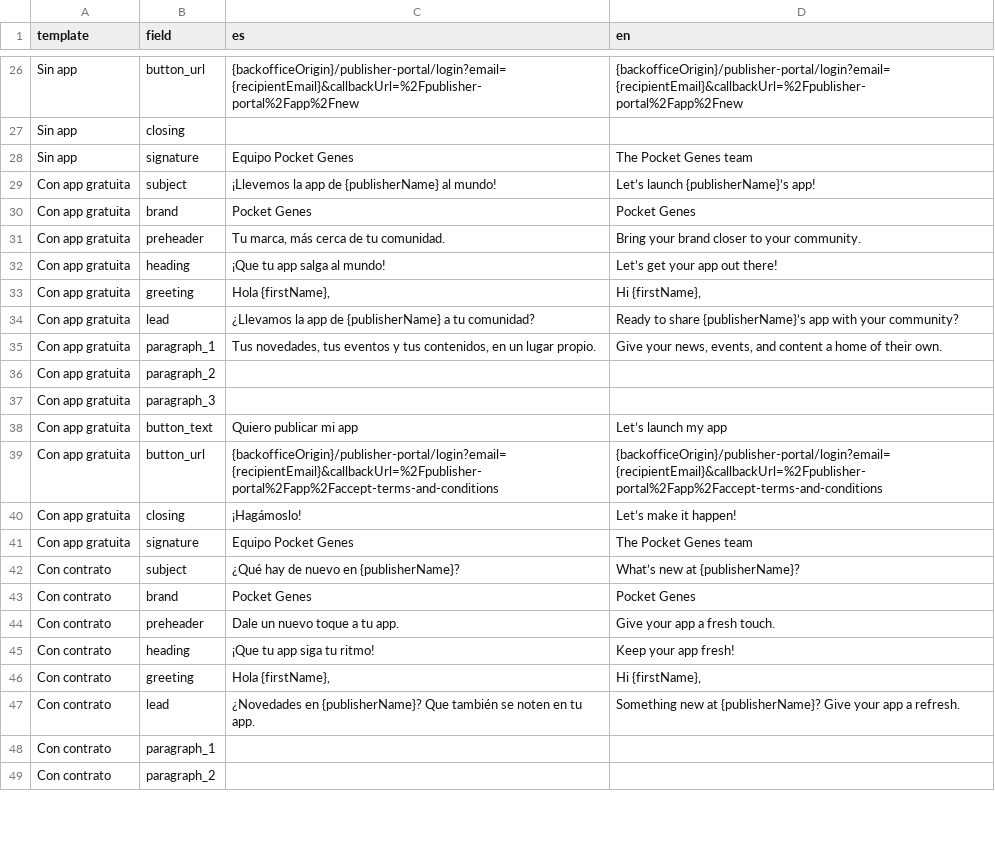
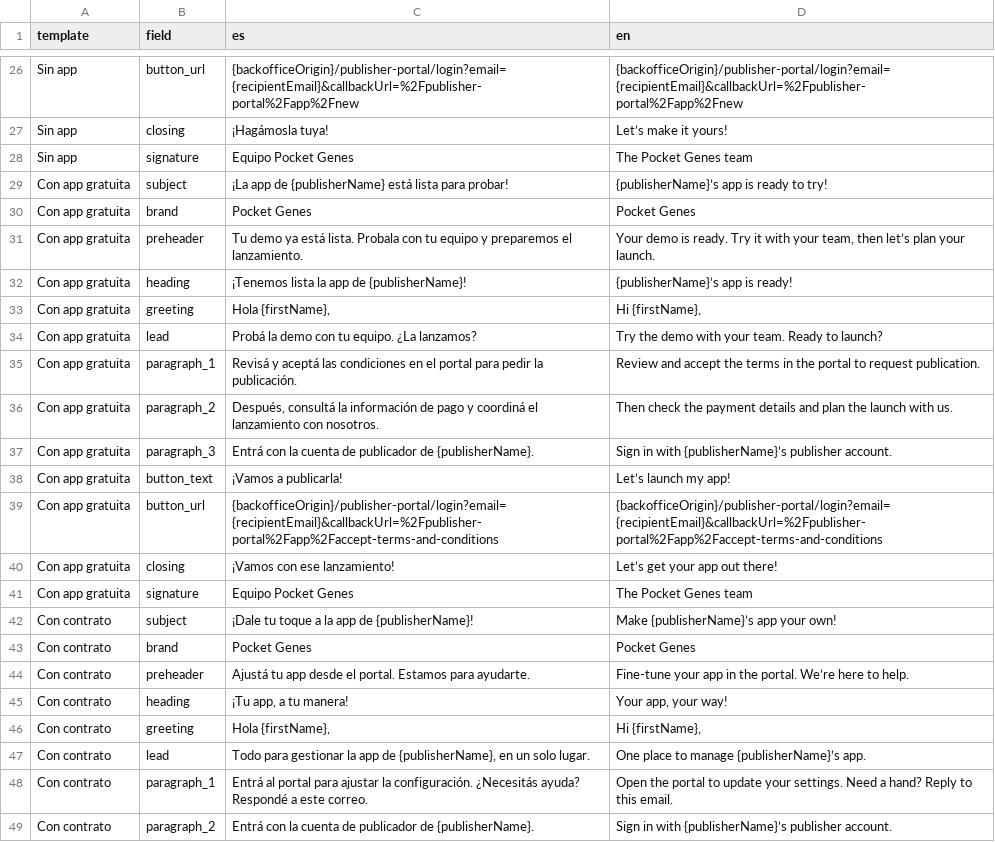
Before and after one commit to mdb1/golden-crow-website, a TSV file: goldencrow-sdk/docs/partner-email-templates-2.tsv, drawn as a sheet; only a part is shown, gaps mark what is left out; the diff covers the shown part only; the diff names each change by its address in the sheet, - before the commit and + after, or states it on an @@ line.

Commit message:
Add new first partner email template and three template choices

```diff
--- a/goldencrow-sdk/docs/partner-email-templates-2.tsv
+++ b/goldencrow-sdk/docs/partner-email-templates-2.tsv
-C27 (es): (empty)
+C27 (es): ¡Hagámosla tuya!
-D27 (en): (empty)
+D27 (en): Let’s make it yours!
-C29 (es): ¡Llevemos la app de {publisherName} al mundo!
+C29 (es): ¡La app de {publisherName} está lista para probar!
-D29 (en): Let’s launch {publisherName}’s app!
+D29 (en): {publisherName}’s app is ready to try!
-C31 (es): Tu marca, más cerca de tu comunidad.
+C31 (es): Tu demo ya está lista. Probala con tu equipo y preparemos el lanzamiento.
-D31 (en): Bring your brand closer to your community.
+D31 (en): Your demo is ready. Try it with your team, then let’s plan your launch.
-C32 (es): ¡Que tu app salga al mundo!
+C32 (es): ¡Tenemos lista la app de {publisherName}!
-D32 (en): Let’s get your app out there!
+D32 (en): {publisherName}’s app is ready!
-C34 (es): ¿Llevamos la app de {publisherName} a tu comunidad?
+C34 (es): Probá la demo con tu equipo. ¿La lanzamos?
-D34 (en): Ready to share {publisherName}’s app with your community?
+D34 (en): Try the demo with your team. Ready to launch?
-C35 (es): Tus novedades, tus eventos y tus contenidos, en un lugar propio.
+C35 (es): Revisá y aceptá las condiciones en el portal para pedir la publicación.
-D35 (en): Give your news, events, and content a home of their own.
+D35 (en): Review and accept the terms in the portal to request publication.
-C36 (es): (empty)
+C36 (es): Después, consultá la información de pago y coordiná el lanzamiento con nosotros.
-D36 (en): (empty)
+D36 (en): Then check the payment details and plan the launch with us.
-C37 (es): (empty)
+C37 (es): Entrá con la cuenta de publicador de {publisherName}.
-D37 (en): (empty)
+D37 (en): Sign in with {publisherName}’s publisher account.
-C38 (es): Quiero publicar mi app
+C38 (es): ¡Vamos a publicarla!
-D38 (en): Let’s launch my app
+D38 (en): Let’s launch my app!
-C40 (es): ¡Hagámoslo!
+C40 (es): ¡Vamos con ese lanzamiento!
-D40 (en): Let’s make it happen!
+D40 (en): Let’s get your app out there!
-C42 (es): ¿Qué hay de nuevo en {publisherName}?
+C42 (es): ¡Dale tu toque a la app de {publisherName}!
-D42 (en): What’s new at {publisherName}?
+D42 (en): Make {publisherName}’s app your own!
-C44 (es): Dale un nuevo toque a tu app.
+C44 (es): Ajustá tu app desde el portal. Estamos para ayudarte.
-D44 (en): Give your app a fresh touch.
+D44 (en): Fine-tune your app in the portal. We’re here to help.
-C45 (es): ¡Que tu app siga tu ritmo!
+C45 (es): ¡Tu app, a tu manera!
-D45 (en): Keep your app fresh!
+D45 (en): Your app, your way!
-C47 (es): ¿Novedades en {publisherName}? Que también se noten en tu app.
+C47 (es): Todo para gestionar la app de {publisherName}, en un solo lugar.
-D47 (en): Something new at {publisherName}? Give your app a refresh.
+D47 (en): One place to manage {publisherName}’s app.
-C48 (es): (empty)
+C48 (es): Entrá al portal para ajustar la configuración. ¿Necesitás ayuda? Respondé a este correo.
-D48 (en): (empty)
+D48 (en): Open the portal to update your settings. Need a hand? Reply to this email.
-C49 (es): (empty)
+C49 (es): Entrá con la cuenta de publicador de {publisherName}.
-D49 (en): (empty)
+D49 (en): Sign in with {publisherName}’s publisher account.
```
Also changed, not shown: 36 edited cells elsewhere in this file, goldencrow-sdk/docs/partner-email-templates.tsv, 16 other files.
